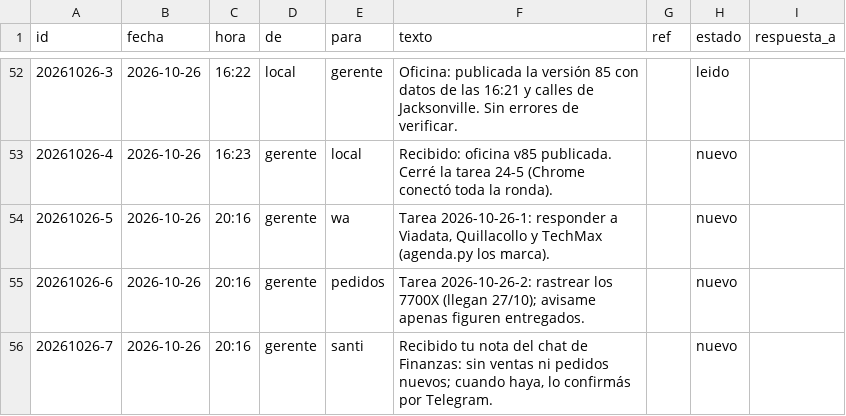
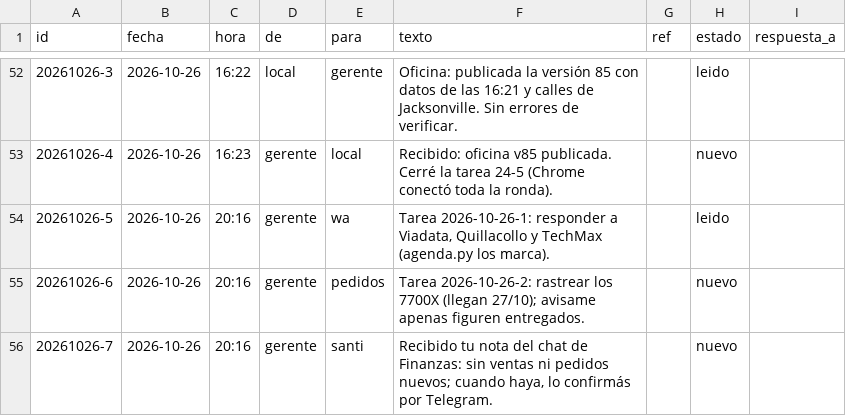
Before and after one commit to Santi491/Claude-, a CSV file: chat.csv, drawn as a sheet; only a part is shown, gaps mark what is left out.

```diff
--- a/chat.csv
+++ b/chat.csv
@@ -53,3 +53,3 @@ id,fecha,hora,de,para,texto,ref,estado,respuesta_a
 20261026-4,2026-10-26,16:23,gerente,local,Recibido: oficina v85 publicada. Cerré la tarea 24-5 (Chrome conectó toda la ronda).,,nuevo,
-20261026-5,2026-10-26,20:16,gerente,wa,"Tarea 2026-10-26-1: responder a Viadata, Quillacollo y TechMax (agenda.py los marca).",,nuevo,
+20261026-5,2026-10-26,20:16,gerente,wa,"Tarea 2026-10-26-1: responder a Viadata, Quillacollo y TechMax (agenda.py los marca).",,leido,
 20261026-6,2026-10-26,20:16,gerente,pedidos,Tarea 2026-10-26-2: rastrear los 7700X (llegan 27/10); avisame apenas figuren entregados.,,nuevo,
```
Also changed, not shown: actividad.csv, mensajes.csv, 3 other files.
